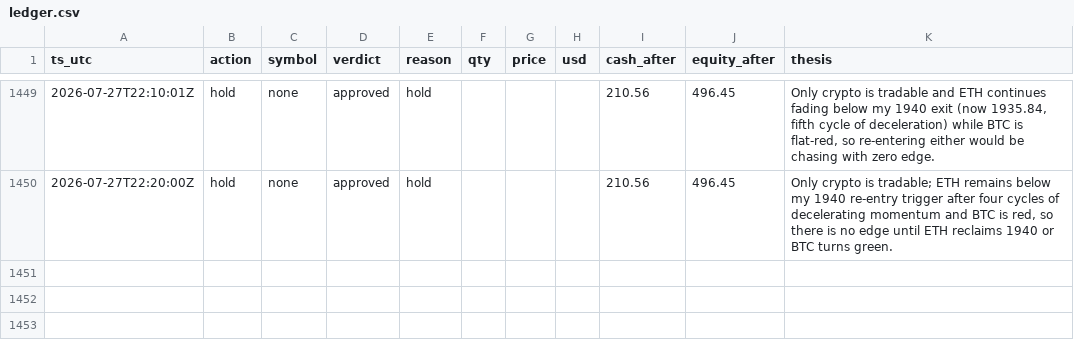
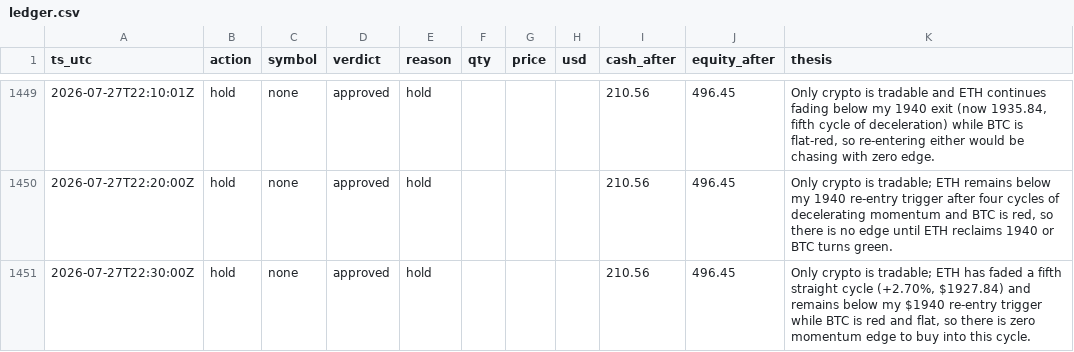
Before and after one commit to JonDipilato/ai-trading-battle, a CSV file: data/scalper/ledger.csv, drawn as a sheet; only a part is shown, gaps mark what is left out.

Commit message:
data: sync 2026-07-27T22:32:00Z

```diff
--- a/data/scalper/ledger.csv
+++ b/data/scalper/ledger.csv
@@ -1450 +1450,2 @@ ts_utc,action,symbol,verdict,reason,qty,price,usd,cash_after,equity_after,thesis
 2026-07-27T22:20:00Z,hold,none,approved,hold,,,,210.56,496.45,"Only crypto is tradable; ETH remains below my 1940 re-entry trigger after four cycles of decelerating momentum and BTC is red, so there is no edge until ETH reclaims 1940 or BTC turns green."
+2026-07-27T22:30:00Z,hold,none,approved,hold,,,,210.56,496.45,"Only crypto is tradable; ETH has faded a fifth straight cycle (+2.70%, $1927.84) and remains below my $1940 re-entry trigger while BTC is red and flat, so there is zero momentum edge to buy into this cycle."
```
Also changed, not shown: data/monk/equity_curve.csv, data/monk/ledger.csv, 1 other file.
